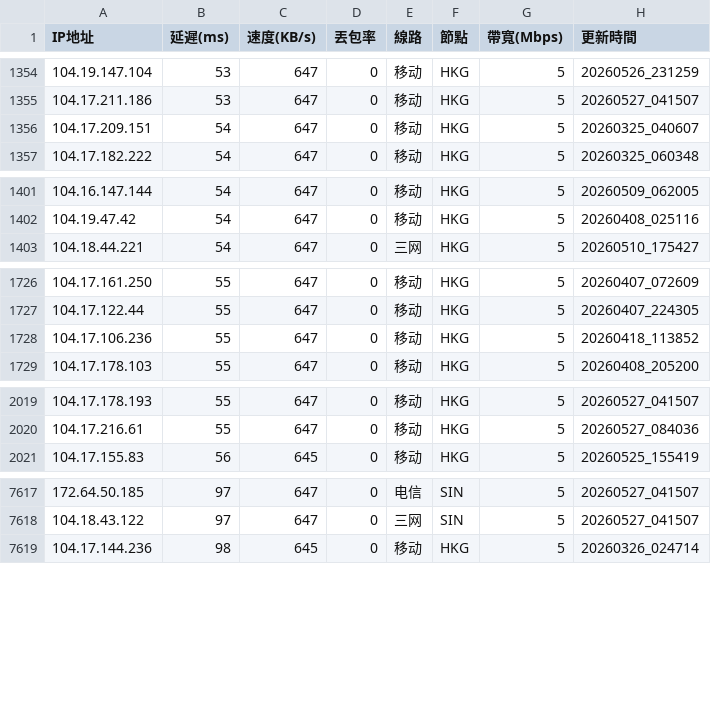
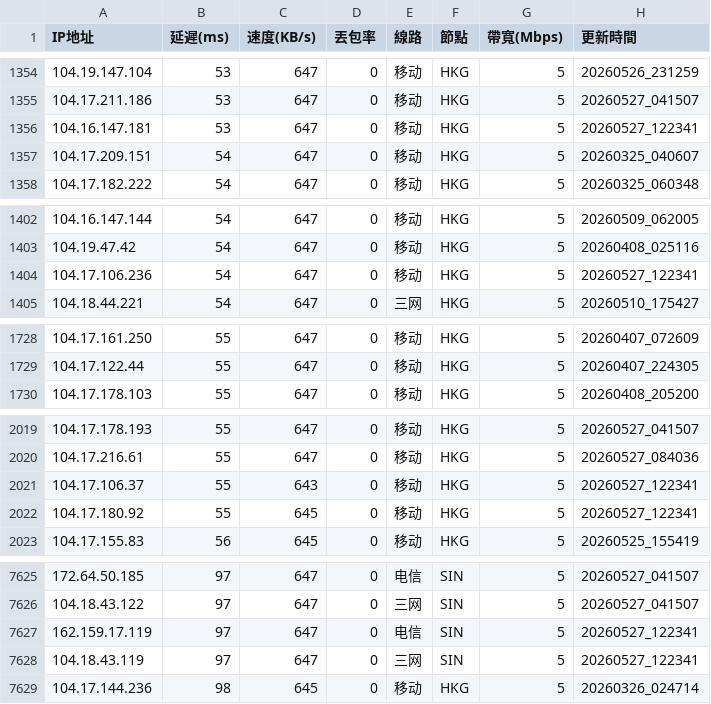
Before and after one commit to ssroom/ydltdx, a CSV file: data/latest.csv, drawn as a sheet; only a part is shown, gaps mark what is left out; removed rows and columns are numbered as before the commit, all else as after; the diff covers the shown part only; the diff names each change by its address in the sheet, - before the commit and + after, or states it on an @@ line.

```diff
--- a/data/latest.csv
+++ b/data/latest.csv
+row 1356: 104.16.147.181 | 53 | 647 | 0 | 移动 | HKG | 5 | 20260527_122341
+row 1404: 104.17.106.236 | 54 | 647 | 0 | 移动 | HKG | 5 | 20260527_122341
-row 1728: 104.17.106.236 | 55 | 647 | 0 | 移动 | HKG | 5 | 20260418_113852
+row 2021: 104.17.106.37 | 55 | 643 | 0 | 移动 | HKG | 5 | 20260527_122341
+row 2022: 104.17.180.92 | 55 | 645 | 0 | 移动 | HKG | 5 | 20260527_122341
+row 7627: 162.159.17.119 | 97 | 647 | 0 | 电信 | SIN | 5 | 20260527_122341
+row 7628: 104.18.43.119 | 97 | 647 | 0 | 三网 | SIN | 5 | 20260527_122341
```
Also changed, not shown: 14 added rows and 4 removed rows elsewhere in this file, data/current.csv, 5 other files.
